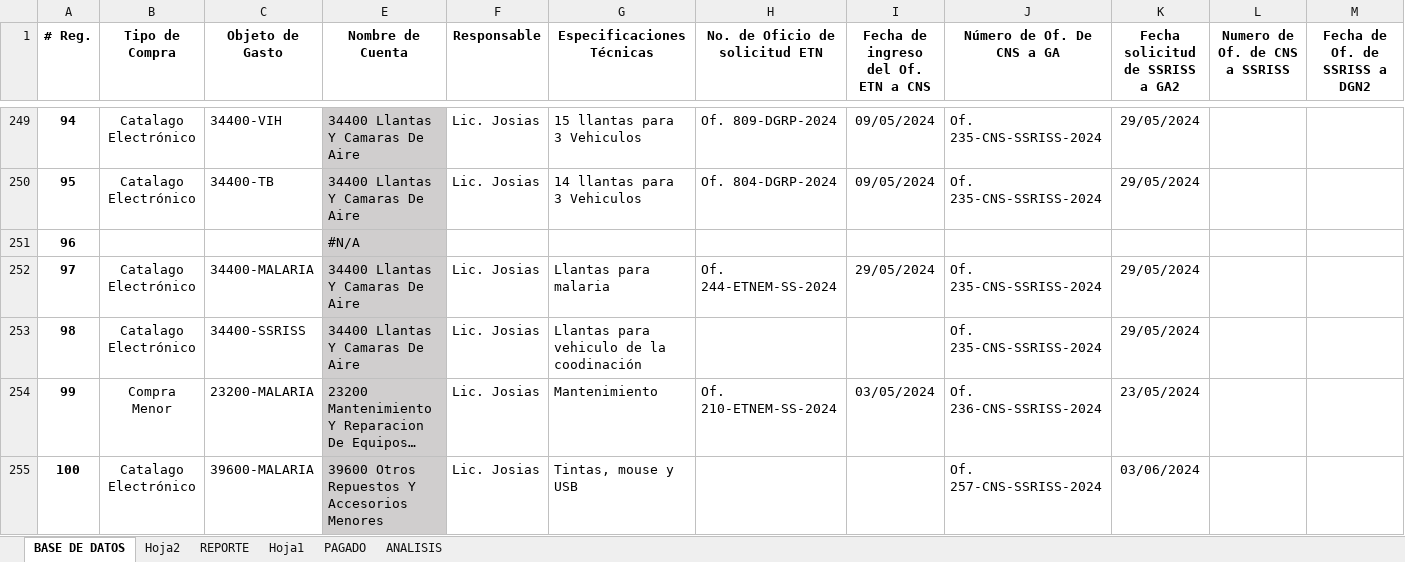
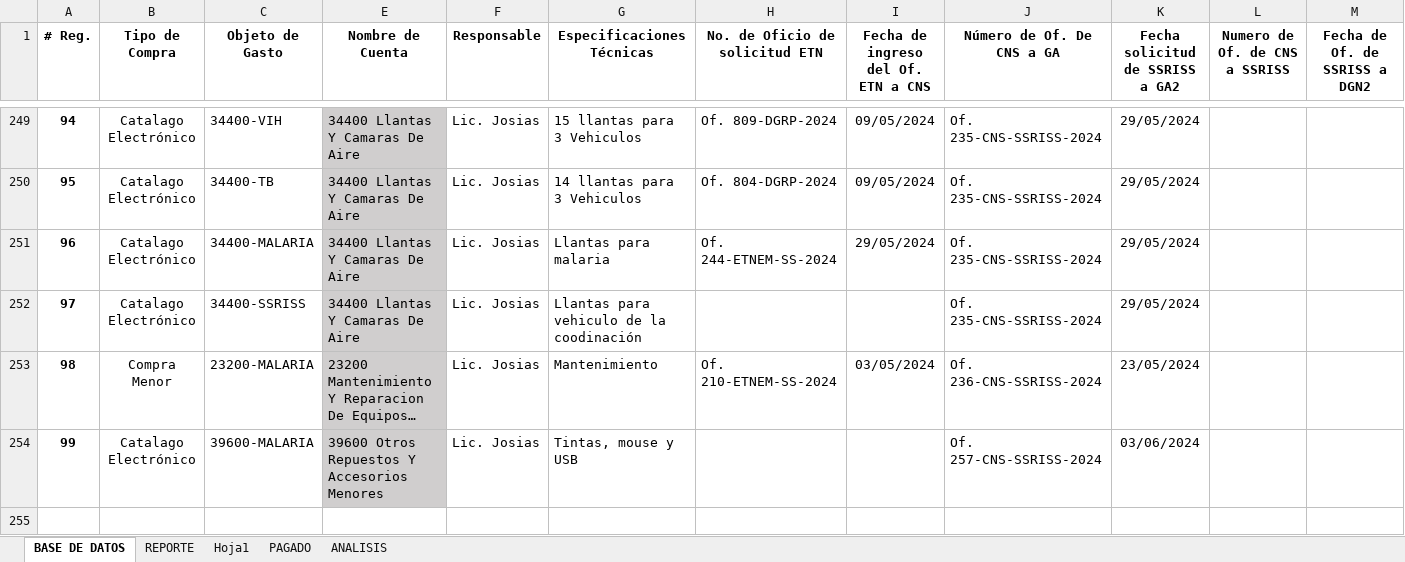
Before and after one commit to Gazellagaho/Matrices, an Excel workbook: MATRIZ MACRO 14-3-2024.xlsm, sheet BASE DE DATOS, drawn as a sheet; only a part is shown, gaps mark what is left out; long unchanged cells end in …; values as stored, in another font and other column widths than the file's, no borders; conditional formats and table styles not drawn; removed rows and columns are numbered as before the commit, all else as after; rows hold the shown columns only; the diff covers the shown part only; the diff names each change by its address in the sheet, - before the commit and + after, or states it on an @@ line.

Commit message:
Modificaciones 6-6-2024 1:56pm

```diff
--- a/MATRIZ MACRO 14-3-2024.xlsm (sheet BASE DE DATOS)
+++ b/MATRIZ MACRO 14-3-2024.xlsm (sheet BASE DE DATOS)
-sheet tab: Hoja2
-row 251: 96 |  |  | #N/A
@@ column A (# Reg.) renumbered from row 251 down @@
```
Also changed, not shown: 29 hidden or unhidden rows elsewhere in this sheet, sheet REPORTE, sheet PAGADO, hidden cells, charts or pictures.
